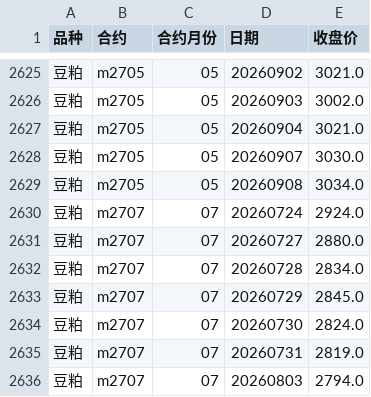
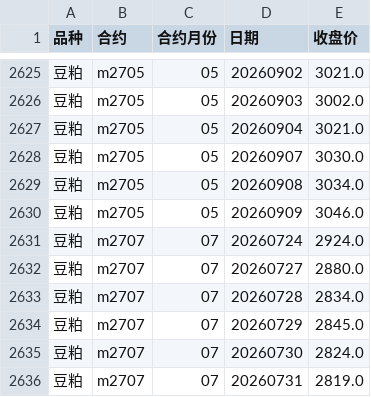
Before and after one commit to tx18223763752-blip/ag-chicang, a CSV file: data/合约收盘价.csv, drawn as a sheet; only a part is shown, gaps mark what is left out; the shorter side is filled out with more unchanged rows.

```diff
--- a/data/合约收盘价.csv
+++ b/data/合约收盘价.csv
@@ -2629,2 +2629,3 @@
 豆粕,m2705,05,20260908,3034.0
+豆粕,m2705,05,20260909,3046.0
 豆粕,m2707,07,20260724,2924.0
```
Also changed, not shown: 2 other files.
